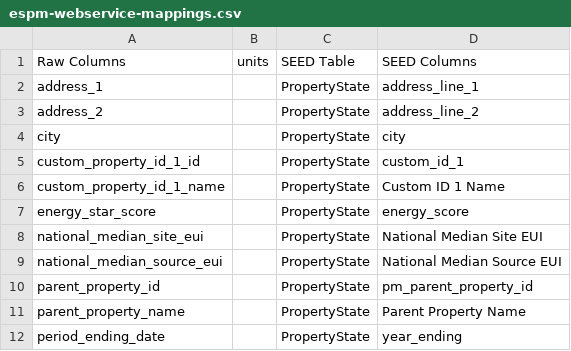
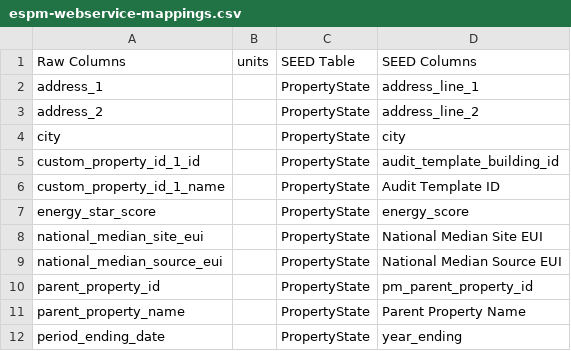
Before and after one commit to SEED-platform/pyseed-examples, a CSV file: examples/data/bps/espm-webservice-mappings.csv, drawn as a sheet; only a part is shown.

```diff
--- a/examples/data/bps/espm-webservice-mappings.csv
+++ b/examples/data/bps/espm-webservice-mappings.csv
@@ -4,4 +4,4 @@ address_2,,PropertyState,address_line_2
 city,,PropertyState,city
-custom_property_id_1_id,,PropertyState,custom_id_1
-custom_property_id_1_name,,PropertyState,Custom ID 1 Name
+custom_property_id_1_id,,PropertyState,audit_template_building_id
+custom_property_id_1_name,,PropertyState,Audit Template ID
 energy_star_score,,PropertyState,energy_score
```
Also changed, not shown: examples/data/bps/bps-targets-mappings.csv, 8 other files.
